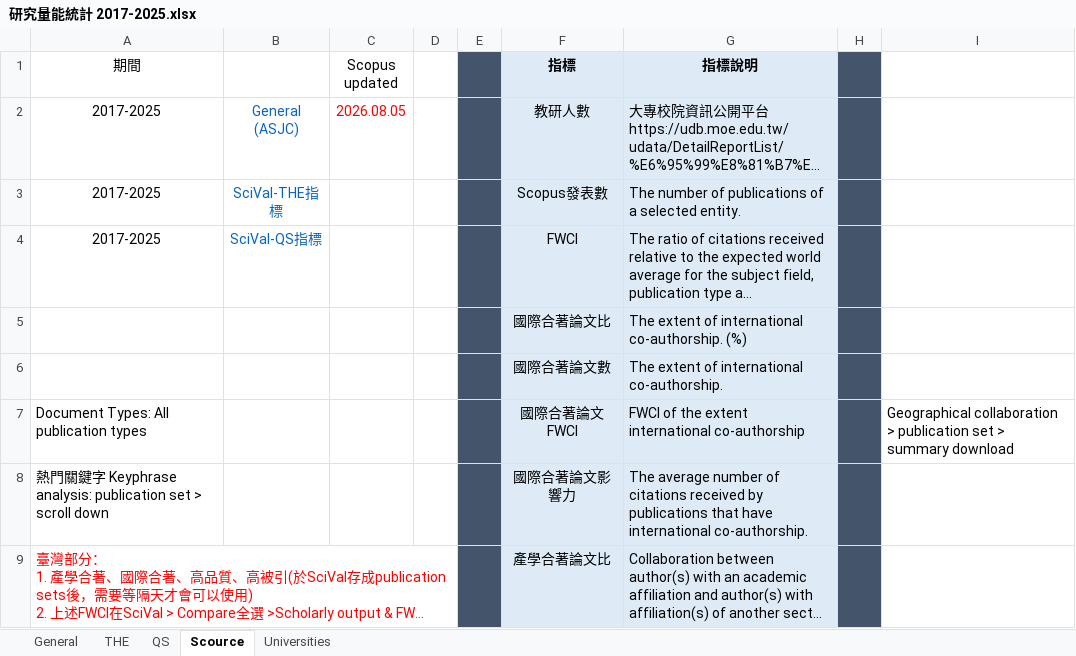
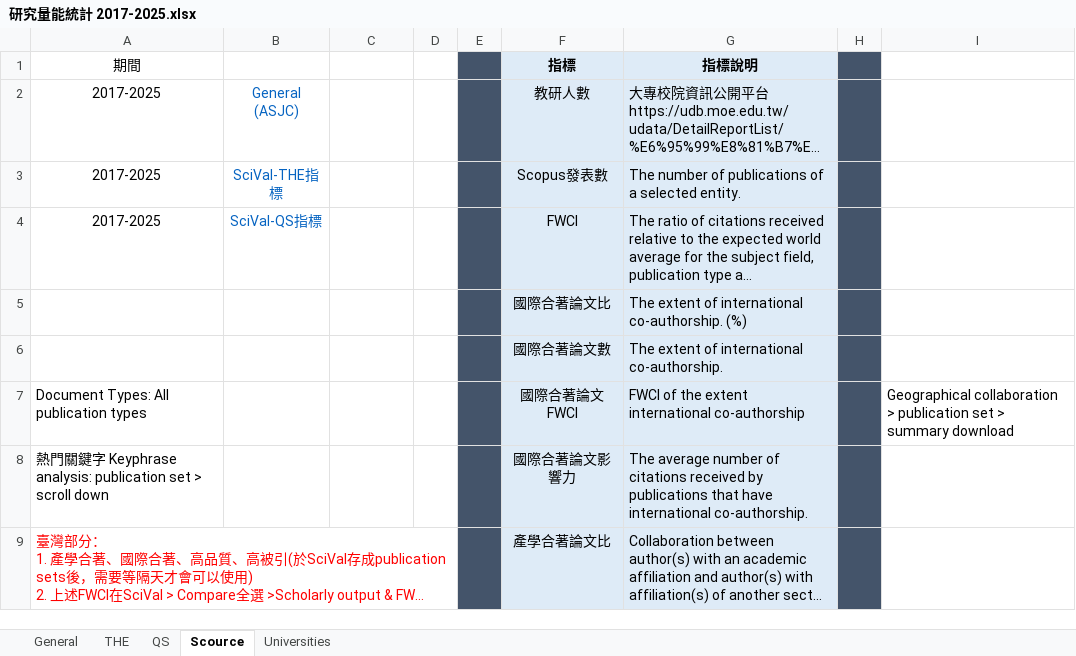
Before and after one commit to ChiaoWenBrigidaCheng/nkust-research-platform, an Excel workbook: 00 Raw data/研究量能統計 2017-2025.xlsx, sheet Scource, drawn as a sheet; only a part is shown; long unchanged cells end in …; values as stored, in another font and other column widths than the file's, no borders; the diff names each change by its address in the sheet, - before the commit and + after, or states it on an @@ line.

```diff
--- a/00 Raw data/研究量能統計 2017-2025.xlsx (sheet Scource)
+++ b/00 Raw data/研究量能統計 2017-2025.xlsx (sheet Scource)
-C1: Scopus updated
+C1: (empty)
-C2: 2026.08.05
+C2: (empty)
```
Also changed, not shown: 1 other file.
